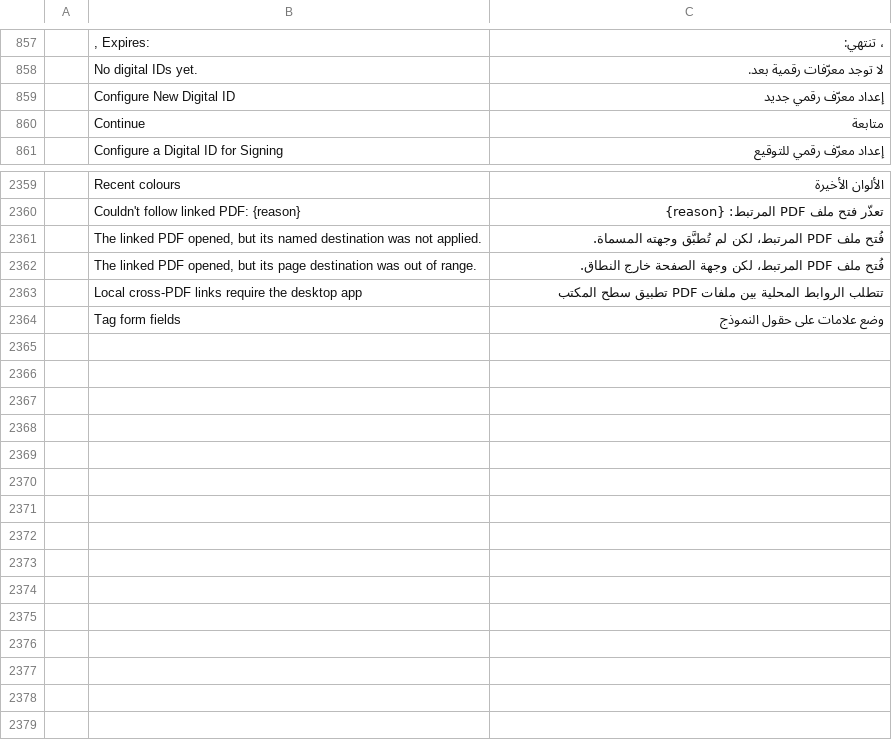
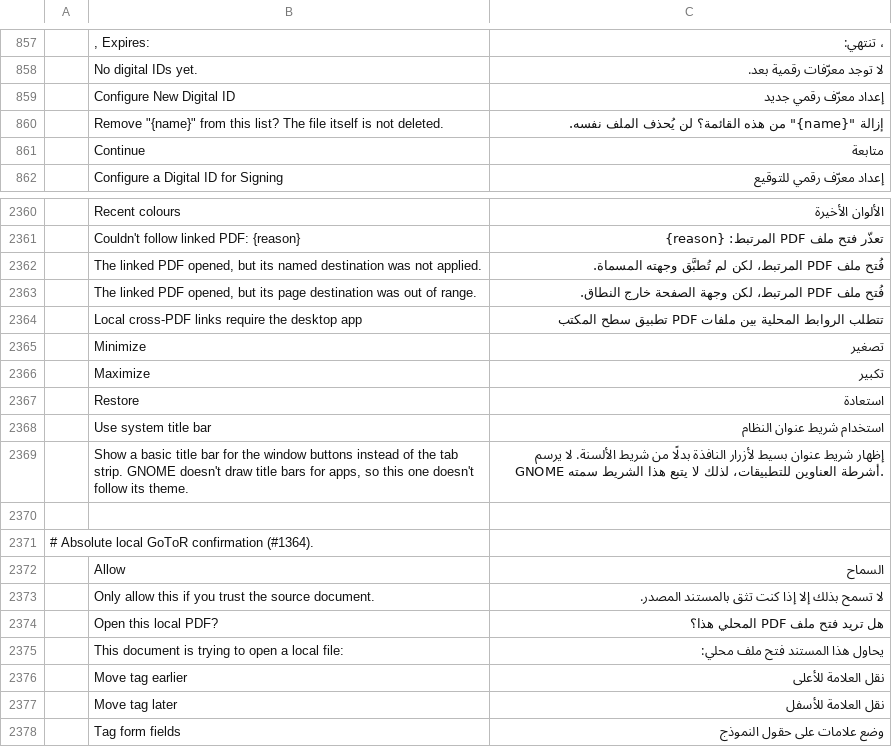
Before and after one commit to OddTony/clone.pdfcraft, a TSV file: crates/ui-egui/src/i18n/ar.tsv, drawn as a sheet; only a part is shown, gaps mark what is left out; the diff names each change by its address in the sheet, - before the commit and + after, or states it on an @@ line.

Commit message:
fix(i18n): preserve main translations after rebase

```diff
--- a/crates/ui-egui/src/i18n/ar.tsv
+++ b/crates/ui-egui/src/i18n/ar.tsv
+row 860:  | Remove "{name}" from this list? The file itself is not deleted. | إزالة "{name}" من هذه القائمة؟ لن يُحذف الملف نفسه.
+row 2365:  | Minimize | تصغير
+row 2366:  | Maximize | تكبير
+row 2367:  | Restore | استعادة
+row 2368:  | Use system title bar | استخدام شريط عنوان النظام
+row 2369:  | Show a basic title bar for the window buttons instead of the tab strip. GNOME doesn't draw title bars for apps, so this one doesn't follow its theme. | إظهار شريط عنوان بسيط لأزرار النافذة بدلًا من شريط الألسنة. لا يرسم GNOME أشرطة العناوين للتطبيقات، لذلك لا يتبع هذا الشريط سمته.
+row 2370: (empty)
+row 2371: # Absolute local GoToR confirmation (#1364).
+row 2372:  | Allow | السماح
+row 2373:  | Only allow this if you trust the source document. | لا تسمح بذلك إلا إذا كنت تثق بالمستند المصدر.
+row 2374:  | Open this local PDF? | هل تريد فتح ملف PDF المحلي هذا؟
+row 2375:  | This document is trying to open a local file: | يحاول هذا المستند فتح ملف محلي:
+row 2376:  | Move tag earlier | نقل العلامة للأعلى
+row 2377:  | Move tag later | نقل العلامة للأسفل
```
Also changed, not shown: crates/ui-egui/src/i18n/cs.tsv, crates/ui-egui/src/i18n/de.tsv, 19 other files.
